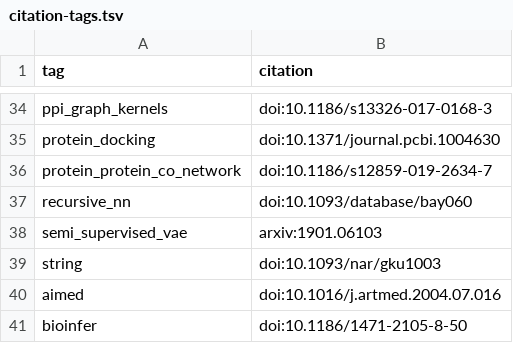
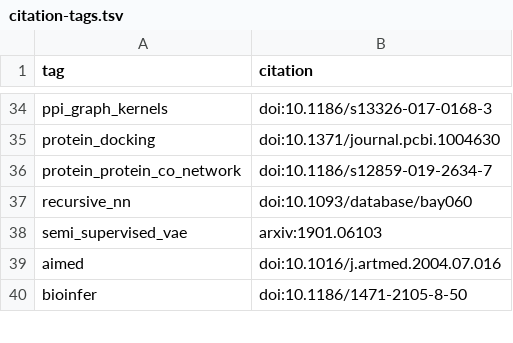
Before and after one commit to greenelab/text_mined_hetnet_manuscript, a TSV file: content/citation-tags.tsv, drawn as a sheet; only a part is shown, gaps mark what is left out; the diff names each change by its address in the sheet, - before the commit and + after, or states it on an @@ line.

```diff
--- a/content/citation-tags.tsv
+++ b/content/citation-tags.tsv
-row 39: string | doi:10.1093/nar/gku1003
```
Also changed, not shown: 1 other file.
